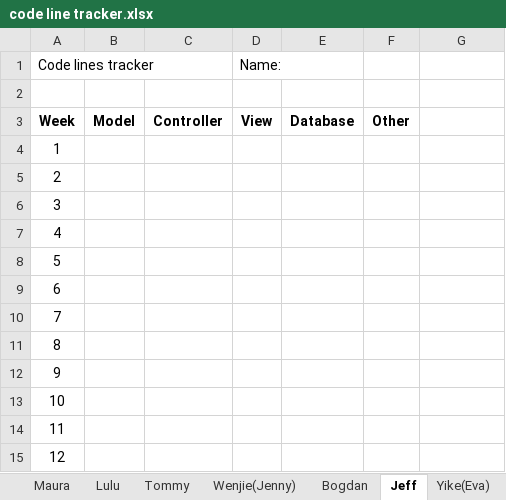
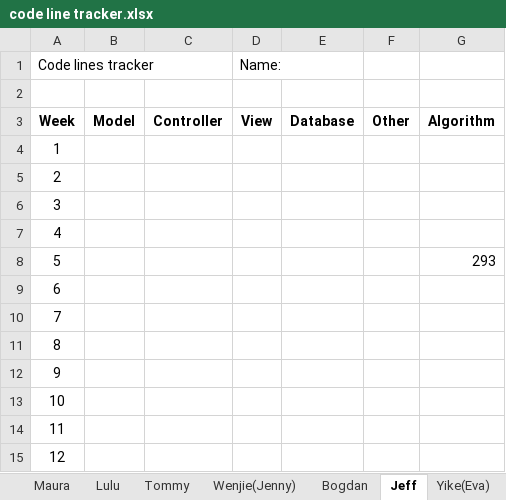
Before and after one commit to met-hilab/DiabeteSavior, an Excel workbook: docs/code line tracker.xlsx, sheet Jeff, drawn as a sheet; values as stored, in another font and other column widths than the file's, no borders; the diff names each change by its address in the sheet, - before the commit and + after, or states it on an @@ line.

```diff
--- a/docs/code line tracker.xlsx (sheet Jeff)
+++ b/docs/code line tracker.xlsx (sheet Jeff)
-G3: (empty)
+G3: Algorithm
-G8: (empty)
+G8: 293
```
Also changed, not shown: 2 other files.
